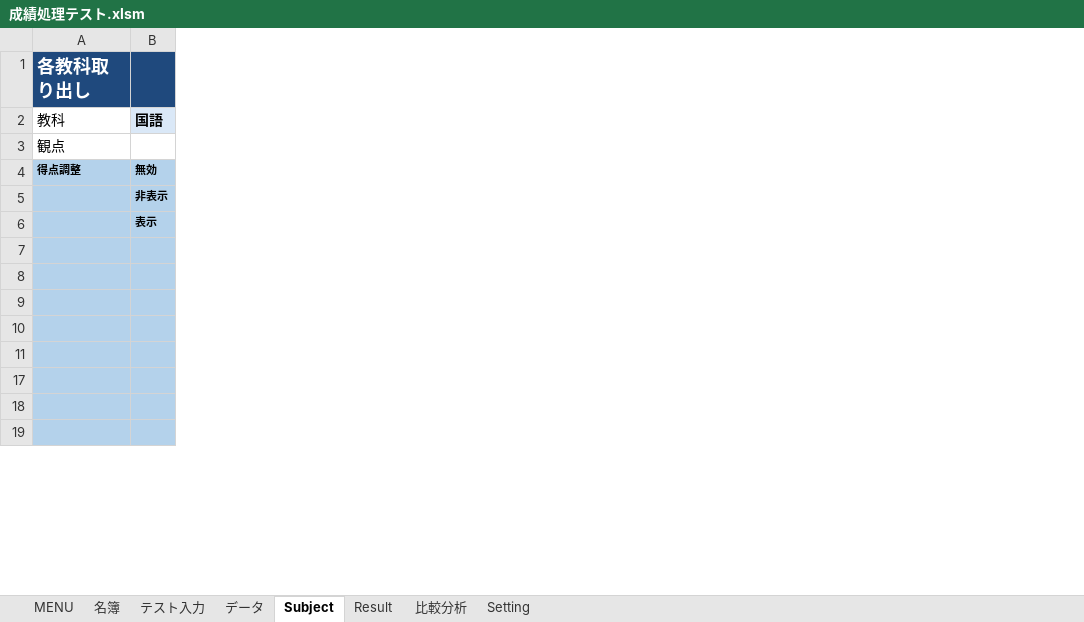
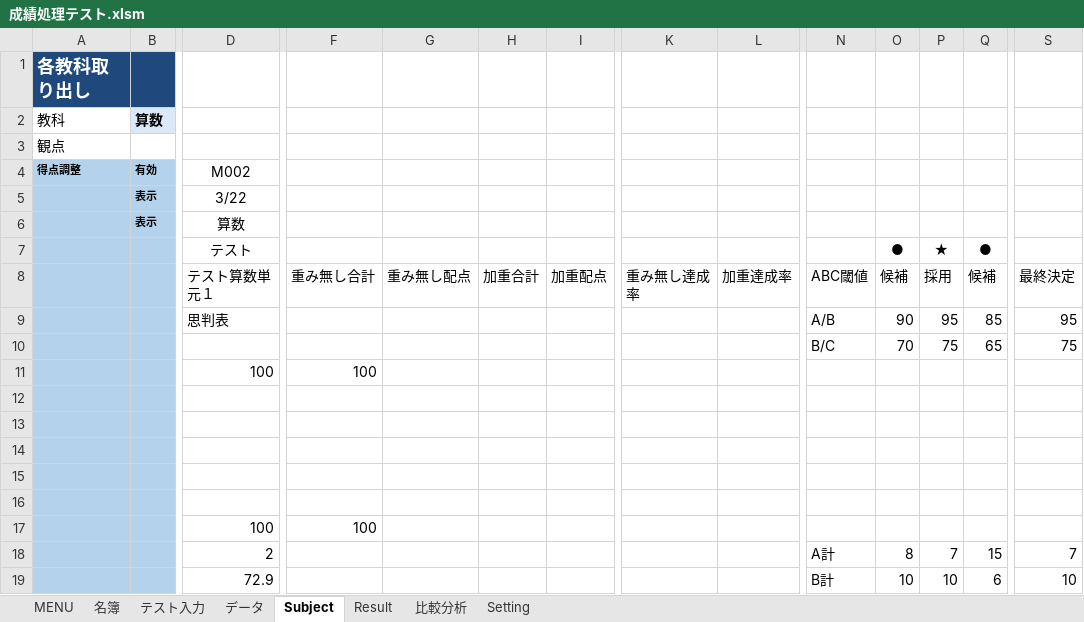
Before and after one commit to KenichiroY/GradeProcessing, an Excel workbook: 成績処理テスト.xlsm, sheet Subject, drawn as a sheet; only a part is shown, gaps mark what is left out; values as stored, in another font and other column widths than the file's, no borders; charts and pictures not drawn; rows hold the shown columns only; the diff covers the shown part only; the diff names each change by its address in the sheet, - before the commit and + after, or states it on an @@ line.

```diff
--- a/成績処理テスト.xlsm (sheet Subject)
+++ b/成績処理テスト.xlsm (sheet Subject)
+column D (テスト算数単元１), rows 4-7: M002 | 3/22 | 算数 | テスト; rows 9-11: 思判表 |  | 100; rows 17-19: 100 | 2 | 72.9
+column F (重み無し合計), row 11: 100; row 17: 100
+column G (重み無し配点), empty
+column H (加重合計), empty
+column I (加重配点), empty
+column K (重み無し達成率), empty
+column L (加重達成率), empty
+column N (ABC閾値), rows 9-10: A/B | B/C; rows 18-19: A計 | B計
+column O (候補), row 7: ●; rows 9-10: 90 | 70; rows 18-19: 8 | 10
+column P (採用), row 7: ★; rows 9-10: 95 | 75; rows 18-19: 7 | 10
+column Q (候補), row 7: ●; rows 9-10: 85 | 65; rows 18-19: 15 | 6
+column S (最終決定), rows 9-10: 95 | 75; rows 18-19: 7 | 10
-B2: 国語
+B2: 算数
-B4: 無効
+B4: 有効
-B5: 非表示
+B5: 表示
@@ row 12 unhidden: (empty) @@
@@ row 13 unhidden: (empty) @@
@@ row 14 unhidden: (empty) @@
@@ row 15 unhidden: (empty) @@
@@ row 16 unhidden: (empty) @@
```
Also changed, not shown: 4 added columns elsewhere in this sheet, sheet データ, sheet テスト入力, sheet MENU, sheet Setting, sheet 名簿, hidden cells, charts or pictures, 成績処理.xlsm, 7 other files.
